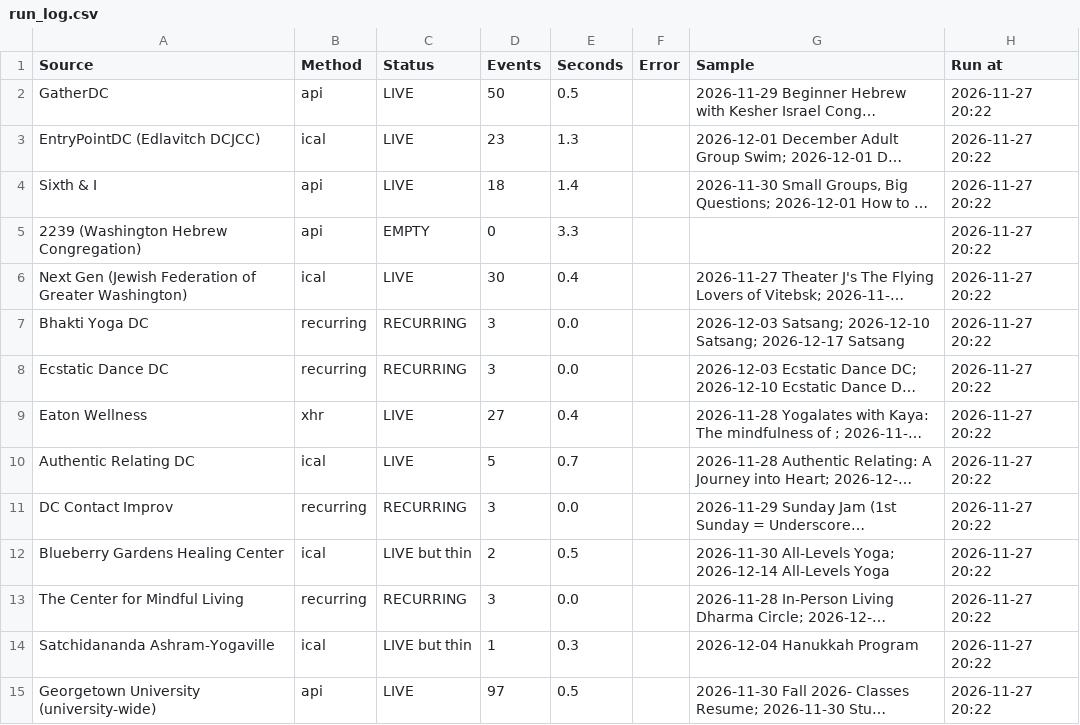
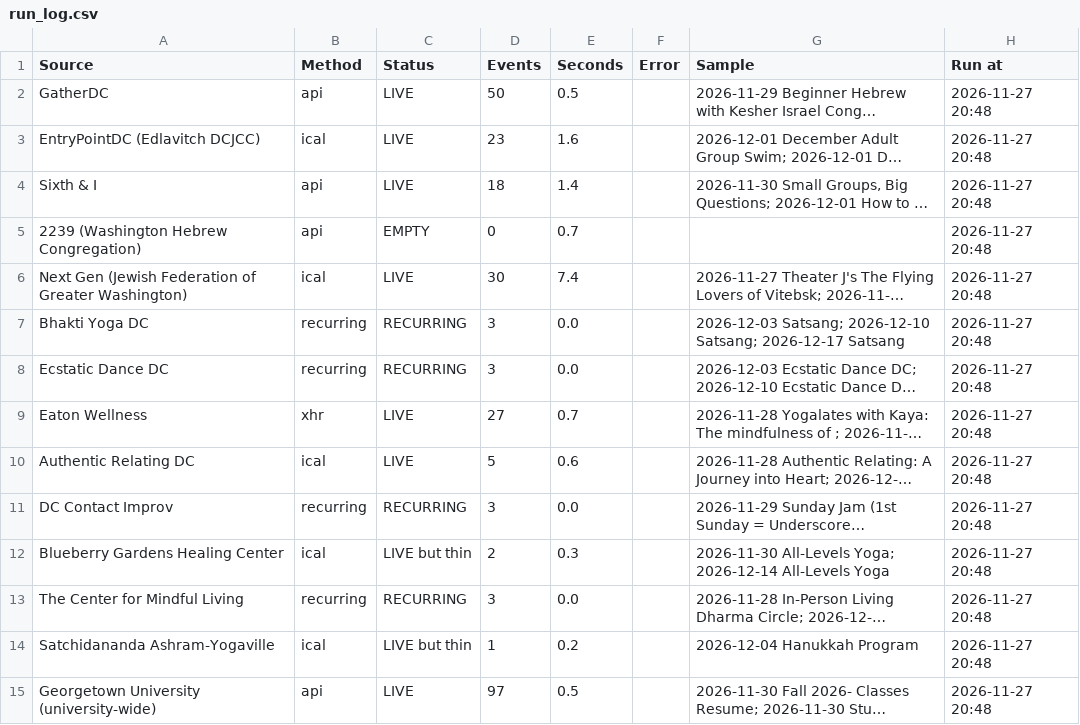
Before and after one commit to emanstof-png/event-feed, a CSV file: run_log.csv, drawn as a sheet; only a part is shown; long unchanged cells end in …; the diff covers the shown part only; the diff names each change by its address in the sheet, - before the commit and + after, or states it on an @@ line.

```diff
--- a/run_log.csv
+++ b/run_log.csv
-H2:H15 (Run at): 2026-11-27 20:22
+H2:H15 (Run at): 2026-11-27 20:48
-E3 (Seconds): 1.3
+E3 (Seconds): 1.6
-E5 (Seconds): 3.3
+E5 (Seconds): 0.7
-E6 (Seconds): 0.4
+E6 (Seconds): 7.4
-E9 (Seconds): 0.4
+E9 (Seconds): 0.7
-E10 (Seconds): 0.7
+E10 (Seconds): 0.6
-E12 (Seconds): 0.5
+E12 (Seconds): 0.3
-E14 (Seconds): 0.3
+E14 (Seconds): 0.2
```
Also changed, not shown: 57 edited cells elsewhere in this file, feed_desc.csv, feed_test.csv.
